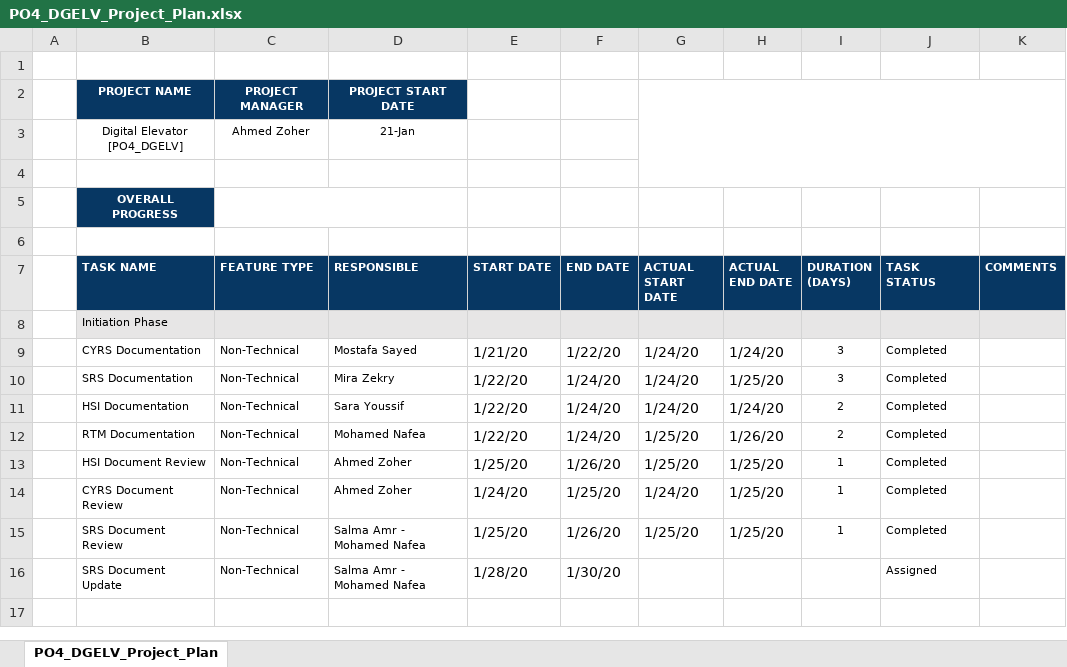
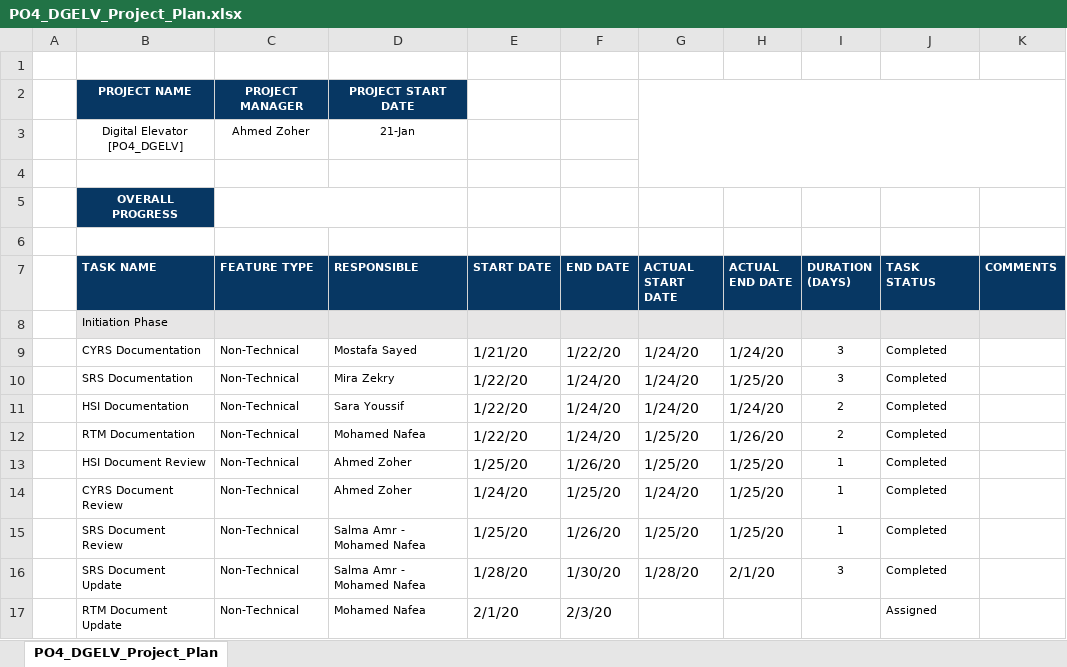
Before and after one commit to Ahmed-Zoher/Software_Engineering, an Excel workbook: Digital_Elevator_PO4_DGELV/Software components/SW deliveries log/Project Plan/PO4_DGELV_Project_Plan.xlsx, sheet PO4_DGELV_Project_Plan, drawn as a sheet; values as stored, in another font and other column widths than the file's, no borders; charts and pictures and conditional formats not drawn; the diff names each change by its address in the sheet, - before the commit and + after, or states it on an @@ line.

Commit message:
Signed-off-by: Ahmed-Zoher <59732468+Ahmed-Zoher@users.noreply.github.com>

```diff
--- a/Digital_Elevator_PO4_DGELV/Software components/SW deliveries log/Project Plan/PO4_DGELV_Project_Plan.xlsx (sheet PO4_DGELV_Project_Plan)
+++ b/Digital_Elevator_PO4_DGELV/Software components/SW deliveries log/Project Plan/PO4_DGELV_Project_Plan.xlsx (sheet PO4_DGELV_Project_Plan)
-G16 (ACTUAL START DATE): (empty)
+G16 (ACTUAL START DATE): 1/28/20
-H16 (ACTUAL END DATE): (empty)
+H16 (ACTUAL END DATE): 2/1/20
-I16 (DURATION (DAYS)): (empty)
+I16 (DURATION (DAYS)): 3
-J16 (TASK STATUS): Assigned
+J16 (TASK STATUS): Completed
+row 17:  | RTM Document Update | Non-Technical | Mohamed Nafea | 2/1/20 | 2/3/20 |  |  |  | Assigned
```
